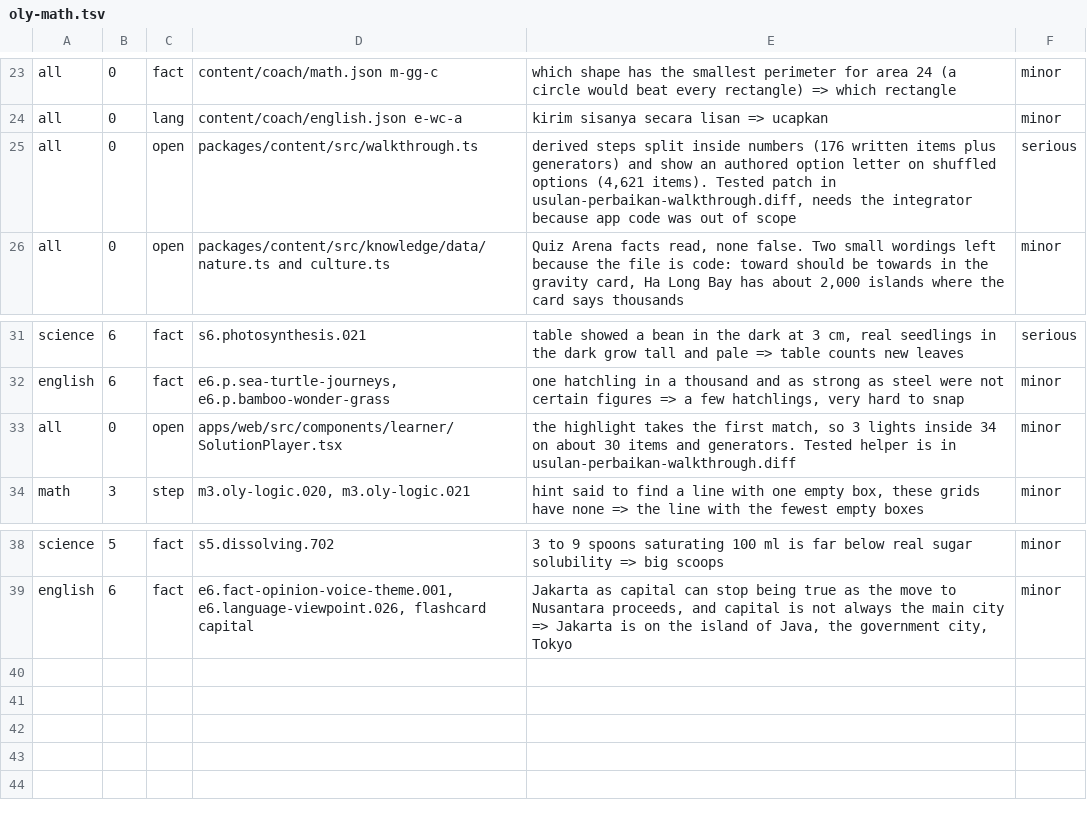
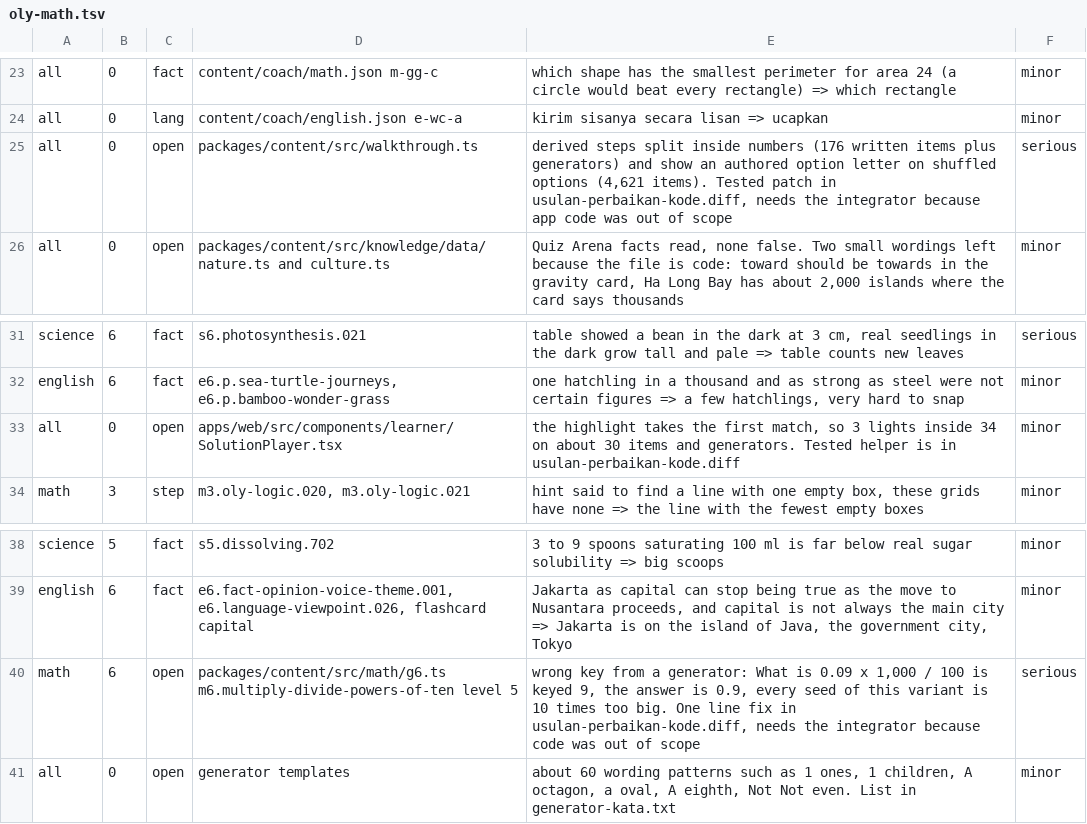
Before and after one commit to nabilafifahq/gatxel-20-kira, a TSV file: docs/verifikasi-materi-rincian/oly-math.tsv, drawn as a sheet; only a part is shown, gaps mark what is left out.

```diff
--- a/docs/verifikasi-materi-rincian/oly-math.tsv
+++ b/docs/verifikasi-materi-rincian/oly-math.tsv
@@ -24,3 +24,3 @@ all	0	fact	content/coach/math.json m-gg-c	which shape has the smallest perimeter
 all	0	lang	content/coach/english.json e-wc-a	kirim sisanya secara lisan => ucapkan	minor
-all	0	open	packages/content/src/walkthrough.ts	derived steps split inside numbers (176 written items plus generators) and show an authored option letter on shuffled options (4,621 items). Tested patch in usulan-perbaikan-walkthrough.diff, needs the integrator because app code was out of scope	serious
+all	0	open	packages/content/src/walkthrough.ts	derived steps split inside numbers (176 written items plus generators) and show an authored option letter on shuffled options (4,621 items). Tested patch in usulan-perbaikan-kode.diff, needs the integrator because app code was out of scope	serious
 all	0	open	packages/content/src/knowledge/data/nature.ts and culture.ts	Quiz Arena facts read, none false. Two small wordings left because the file is code: toward should be towards in the gravity card, Ha Long Bay has about 2,000 islands where the card says thousands	minor
@@ -32,3 +32,3 @@ science	6	fact	s6.photosynthesis.021	table showed a bean in the dark at 3 cm, re
 english	6	fact	e6.p.sea-turtle-journeys, e6.p.bamboo-wonder-grass	one hatchling in a thousand and as strong as steel were not certain figures => a few hatchlings, very hard to snap	minor
-all	0	open	apps/web/src/components/learner/SolutionPlayer.tsx	the highlight takes the first match, so 3 lights inside 34 on about 30 items and generators. Tested helper is in usulan-perbaikan-walkthrough.diff	minor
+all	0	open	apps/web/src/components/learner/SolutionPlayer.tsx	the highlight takes the first match, so 3 lights inside 34 on about 30 items and generators. Tested helper is in usulan-perbaikan-kode.diff	minor
 math	3	step	m3.oly-logic.020, m3.oly-logic.021	hint said to find a line with one empty box, these grids have none => the line with the fewest empty boxes	minor
@@ -39 +39,3 @@ science	5	fact	s5.dissolving.702	3 to 9 spoons saturating 100 ml is far below re
 english	6	fact	e6.fact-opinion-voice-theme.001, e6.language-viewpoint.026, flashcard capital	Jakarta as capital can stop being true as the move to Nusantara proceeds, and capital is not always the main city => Jakarta is on the island of Java, the government city, Tokyo	minor
+math	6	open	packages/content/src/math/g6.ts m6.multiply-divide-powers-of-ten level 5	wrong key from a generator: What is 0.09 x 1,000 / 100 is keyed 9, the answer is 0.9, every seed of this variant is 10 times too big. One line fix in usulan-perbaikan-kode.diff, needs the integrator because code was out of scope	serious
+all	0	open	generator templates	about 60 wording patterns such as 1 ones, 1 children, A octagon, a oval, A eighth, Not Not even. List in generator-kata.txt	minor
```
Also changed, not shown: docs/verifikasi-materi-rincian/penuh-math.tsv, 2 other files.
